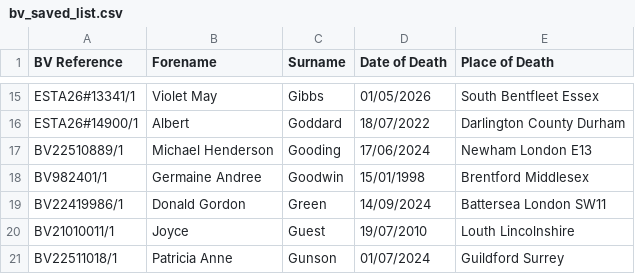
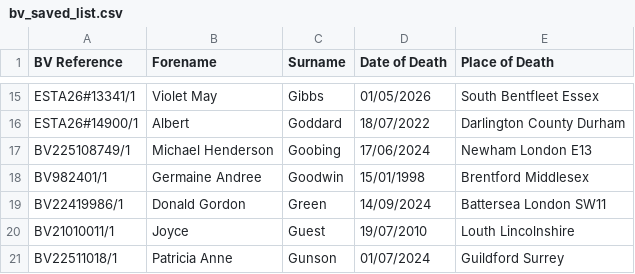
Before and after one commit to FWLPython/bv-moniter, a CSV file: bv_saved_list.csv, drawn as a sheet; only a part is shown, gaps mark what is left out.

Commit message:
Update bv_saved_list.csv

```diff
--- a/bv_saved_list.csv
+++ b/bv_saved_list.csv
@@ -16,3 +16,3 @@ ESTA26#13341/1,Violet May,Gibbs,01/05/2026,South Bentfleet  Essex
 ESTA26#14900/1,Albert,Goddard,18/07/2022,Darlington  County Durham
-BV22510889/1,Michael Henderson,Gooding,17/06/2024,Newham  London E13
+BV225108749/1,Michael Henderson,Goobing,17/06/2024,Newham  London E13
 BV982401/1,Germaine Andree,Goodwin,15/01/1998,Brentford  Middlesex
```
